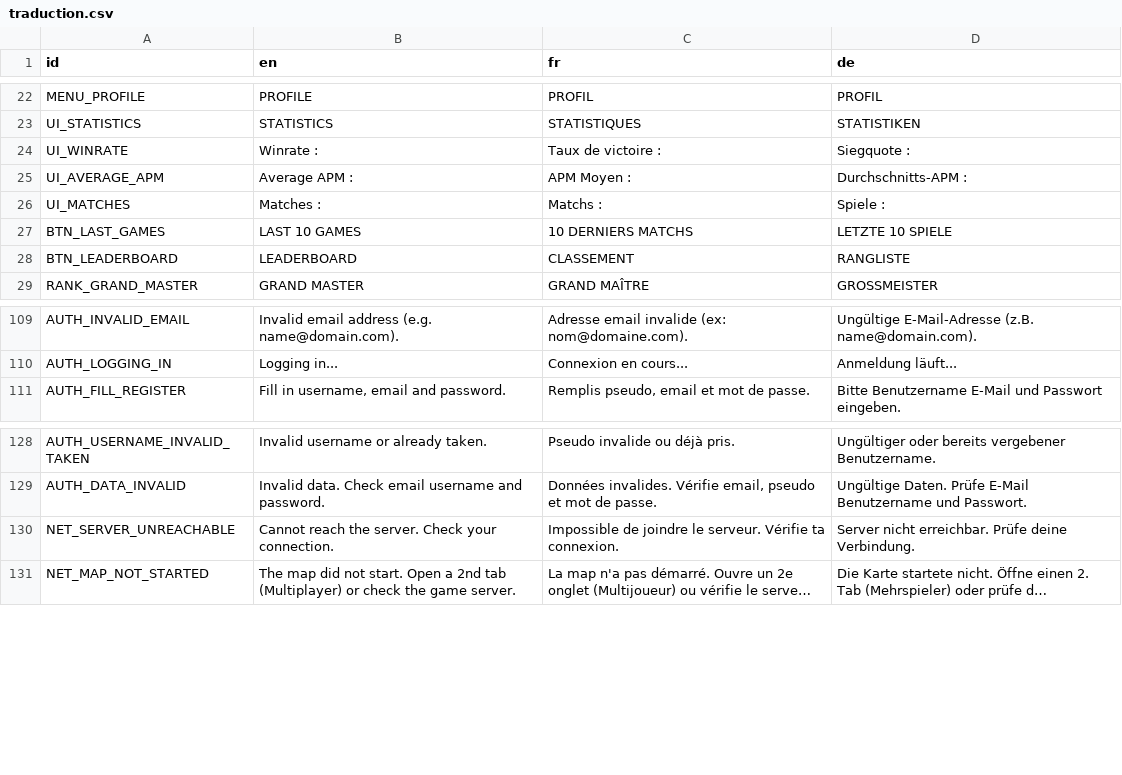
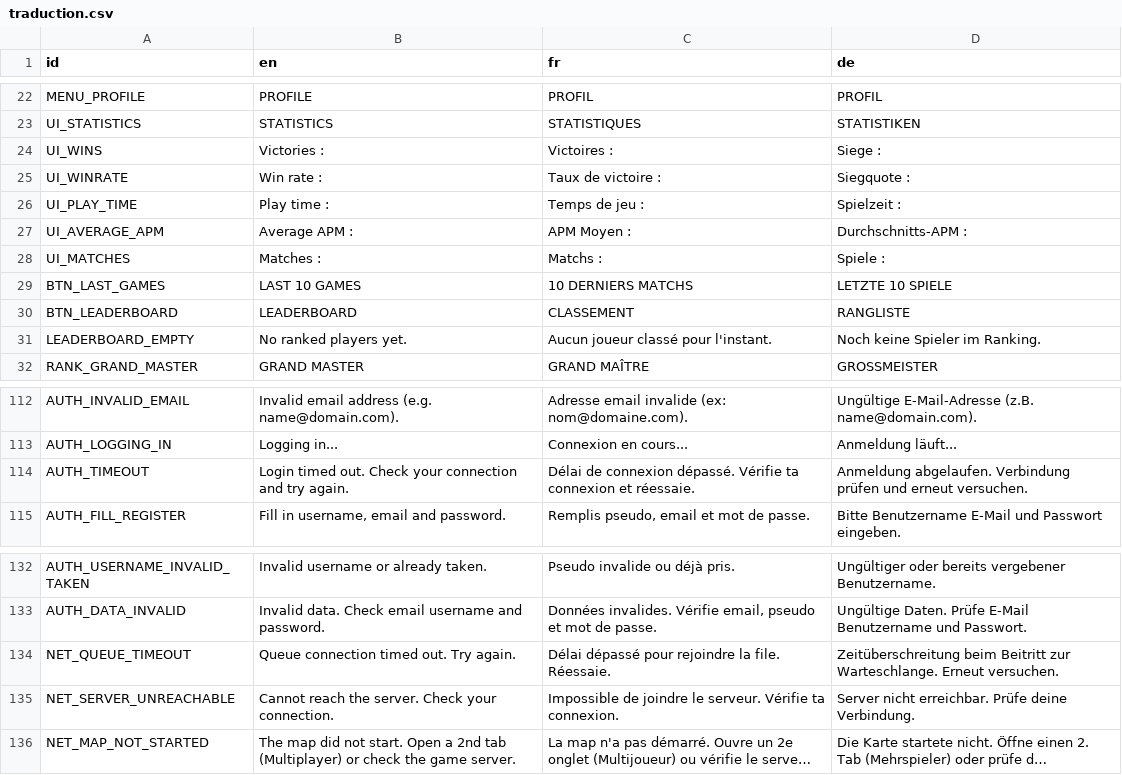
Before and after one commit to KNS-Ashura/Power_Quest, a CSV file: assets/menu/traduction.csv, drawn as a sheet; only a part is shown, gaps mark what is left out; long unchanged cells end in ….

Commit message:
stats + leaderboard full fonctionnel

```diff
--- a/assets/menu/traduction.csv
+++ b/assets/menu/traduction.csv
@@ -23,3 +23,5 @@ MENU_PROFILE;PROFILE;PROFIL;PROFIL
 UI_STATISTICS;STATISTICS;STATISTIQUES;STATISTIKEN
-UI_WINRATE;Winrate :;Taux de victoire :;Siegquote :
+UI_WINS;Victories :;Victoires :;Siege :
+UI_WINRATE;Win rate :;Taux de victoire :;Siegquote :
+UI_PLAY_TIME;Play time :;Temps de jeu :;Spielzeit :
 UI_AVERAGE_APM;Average APM :;APM Moyen :;Durchschnitts-APM :
@@ -28,2 +30,3 @@ BTN_LAST_GAMES;LAST 10 GAMES;10 DERNIERS MATCHS;LETZTE 10 SPIELE
 BTN_LEADERBOARD;LEADERBOARD;CLASSEMENT;RANGLISTE
+LEADERBOARD_EMPTY;No ranked players yet.;Aucun joueur classé pour l'instant.;Noch keine Spieler im Ranking.
 RANK_GRAND_MASTER;GRAND MASTER;GRAND MAÎTRE;GROSSMEISTER
@@ -110,2 +113,3 @@ AUTH_INVALID_EMAIL;Invalid email address (e.g. name@domain.com).;Adresse email i
 AUTH_LOGGING_IN;Logging in...;Connexion en cours...;Anmeldung läuft...
+AUTH_TIMEOUT;Login timed out. Check your connection and try again.;Délai de connexion dépassé. Vérifie ta connexion et réessaie.;Anmeldung abgelaufen. Verbindung prüfen und erneut versuchen.
 AUTH_FILL_REGISTER;Fill in username, email and password.;Remplis pseudo, email et mot de passe.;Bitte Benutzername E-Mail und Passwort eingeben.
@@ -129,2 +133,3 @@ AUTH_USERNAME_INVALID_TAKEN;Invalid username or already taken.;Pseudo invalide o
 AUTH_DATA_INVALID;Invalid data. Check email username and password.;Données invalides. Vérifie email, pseudo et mot de passe.;Ungültige Daten. Prüfe E-Mail Benutzername und Passwort.
+NET_QUEUE_TIMEOUT;Queue connection timed out. Try again.;Délai dépassé pour rejoindre la file. Réessaie.;Zeitüberschreitung beim Beitritt zur Warteschlange. Erneut versuchen.
 NET_SERVER_UNREACHABLE;Cannot reach the server. Check your connection.;Impossible de joindre le serveur. Vérifie ta connexion.;Server nicht erreichbar. Prüfe deine Verbindung.
```
Also changed, not shown: 23 other files.
